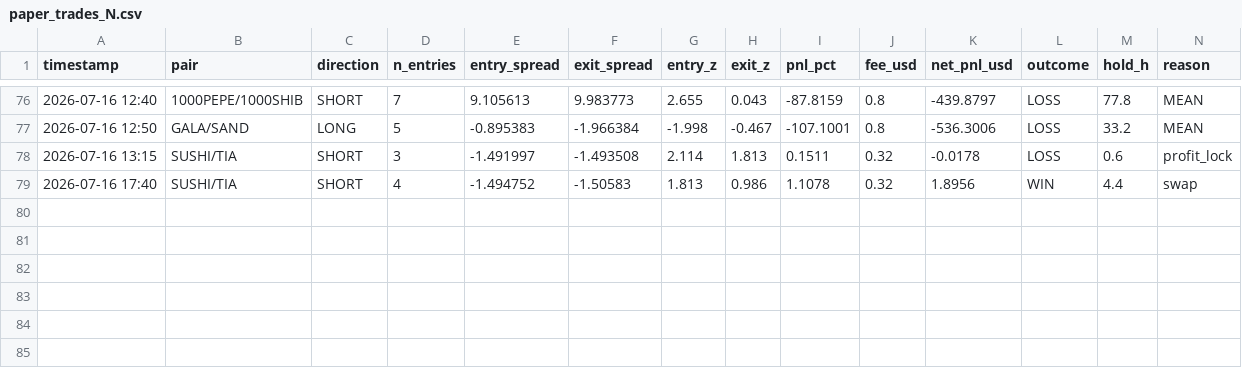
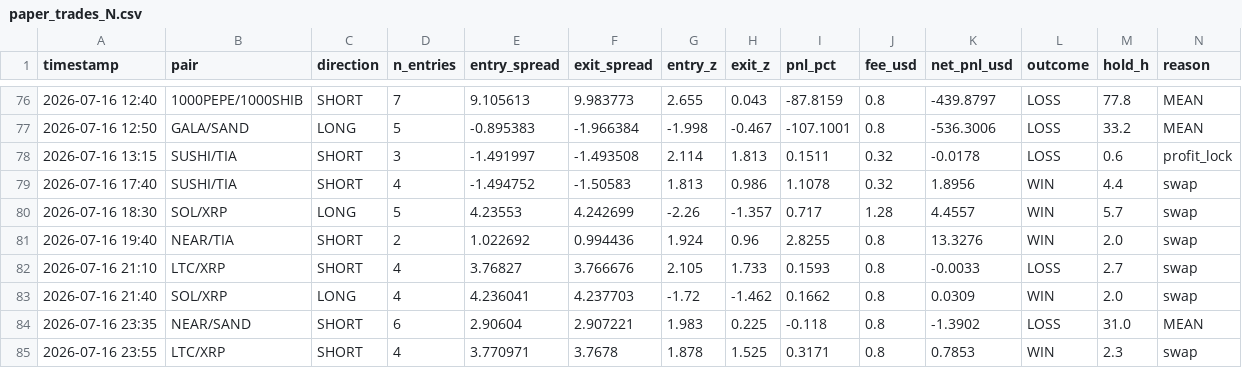
Before and after one commit to AlexeyKharin06/bots-cluster-, a CSV file: memory/trade/paper_v1/paper_trades_N.csv, drawn as a sheet; only a part is shown, gaps mark what is left out; rows hold the shown columns only; the diff names each change by its address in the sheet, - before the commit and + after, or states it on an @@ line.

```diff
--- a/memory/trade/paper_v1/paper_trades_N.csv
+++ b/memory/trade/paper_v1/paper_trades_N.csv
+row 80: 2026-07-16 18:30 | SOL/XRP | LONG | 5 | 4.23553 | 4.242699 | -2.26 | -1.357 | 0.717 | 1.28 | 4.4557 | WIN | 5.7 | swap
+row 81: 2026-07-16 19:40 | NEAR/TIA | SHORT | 2 | 1.022692 | 0.994436 | 1.924 | 0.96 | 2.8255 | 0.8 | 13.3276 | WIN | 2.0 | swap
+row 82: 2026-07-16 21:10 | LTC/XRP | SHORT | 4 | 3.76827 | 3.766676 | 2.105 | 1.733 | 0.1593 | 0.8 | -0.0033 | LOSS | 2.7 | swap
+row 83: 2026-07-16 21:40 | SOL/XRP | LONG | 4 | 4.236041 | 4.237703 | -1.72 | -1.462 | 0.1662 | 0.8 | 0.0309 | WIN | 2.0 | swap
+row 84: 2026-07-16 23:35 | NEAR/SAND | SHORT | 6 | 2.90604 | 2.907221 | 1.983 | 0.225 | -0.118 | 0.8 | -1.3902 | LOSS | 31.0 | MEAN
+row 85: 2026-07-16 23:55 | LTC/XRP | SHORT | 4 | 3.770971 | 3.7678 | 1.878 | 1.525 | 0.3171 | 0.8 | 0.7853 | WIN | 2.3 | swap
```
Also changed, not shown: memory/trade/paper_v1/paper_trades_O.csv, memory/trade/paper_v1/paper_trades_P.csv, 17 other files.
